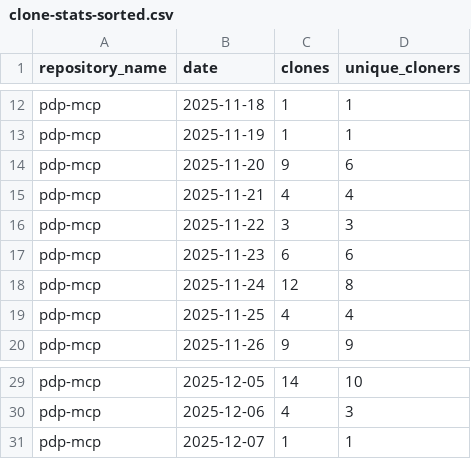
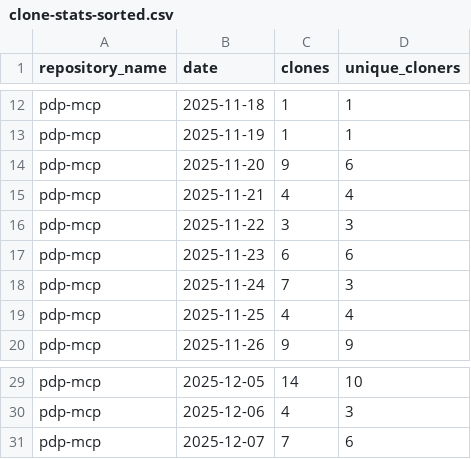
Before and after one commit to jpmorgan-payments/pdp-mcp, a CSV file: metrics/clone-stats-sorted.csv, drawn as a sheet; only a part is shown, gaps mark what is left out.

```diff
--- a/metrics/clone-stats-sorted.csv
+++ b/metrics/clone-stats-sorted.csv
@@ -17,3 +17,3 @@ pdp-mcp,2025-11-22,3,3
 pdp-mcp,2025-11-23,6,6
-pdp-mcp,2025-11-24,12,8
+pdp-mcp,2025-11-24,7,3
 pdp-mcp,2025-11-25,4,4
@@ -30,2 +30,2 @@ pdp-mcp,2025-12-05,14,10
 pdp-mcp,2025-12-06,4,3
-pdp-mcp,2025-12-07,1,1
+pdp-mcp,2025-12-07,7,6
```
Also changed, not shown: metrics/clone-stats.csv, metrics/traffic-stats-sorted.csv, 1 other file.
